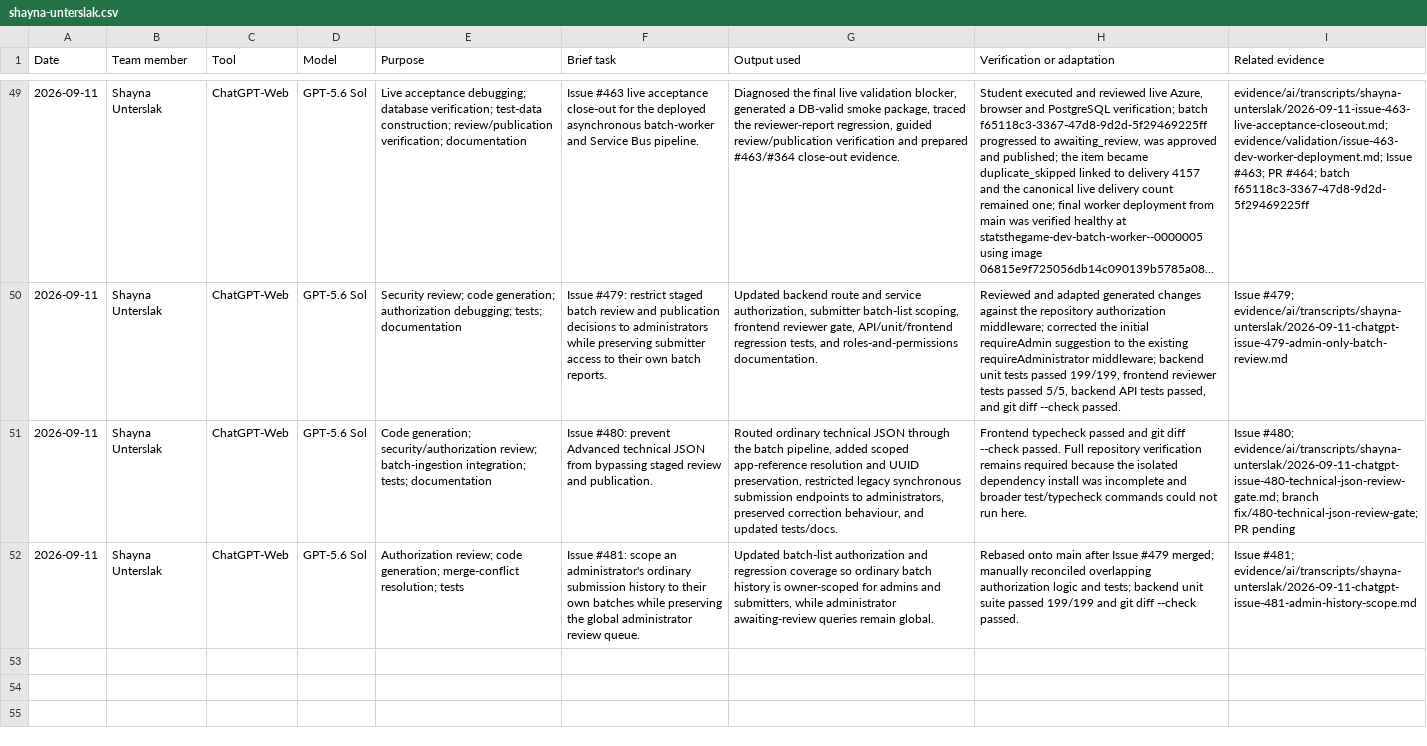
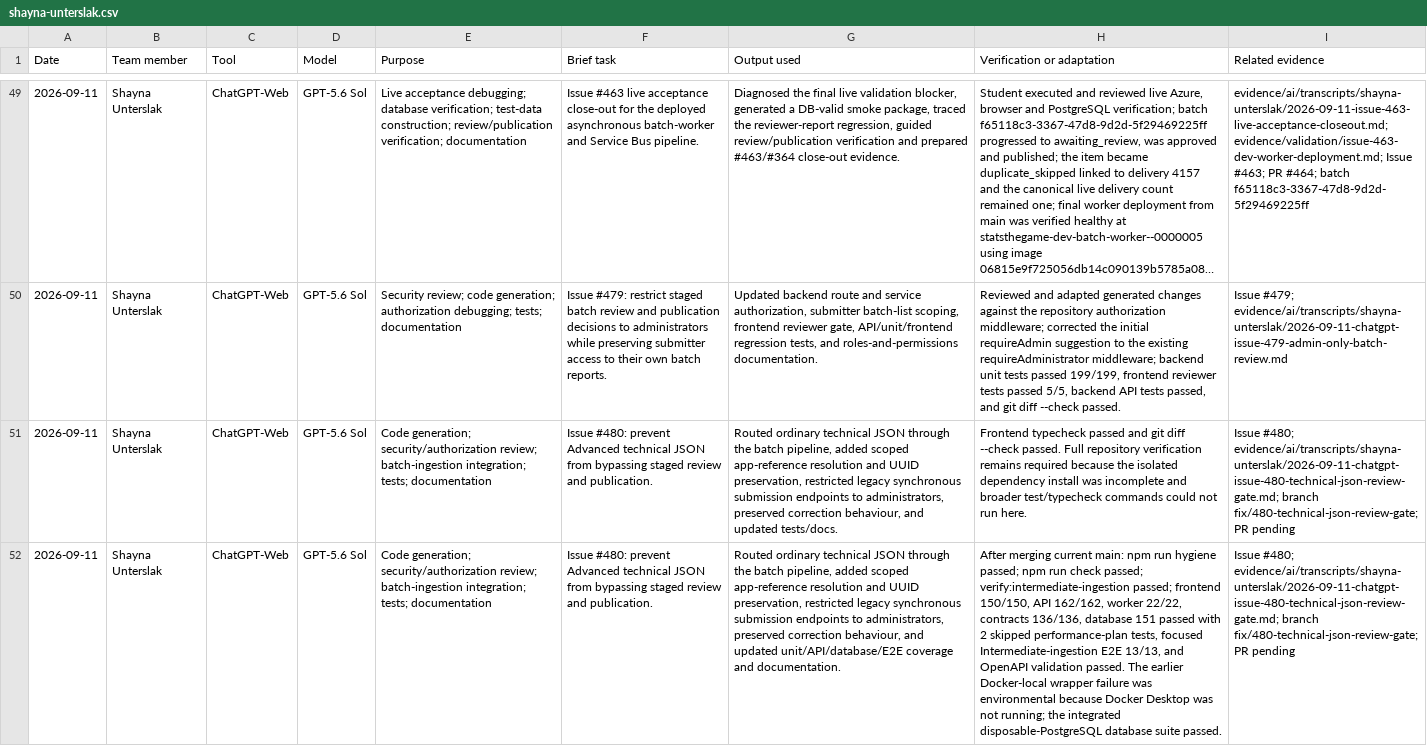
Before and after one commit to NadavSundy/Sport-Analytics-Tool, a CSV file: evidence/ai/registers/shayna-unterslak.csv, drawn as a sheet; only a part is shown, gaps mark what is left out; long unchanged cells end in …; the diff names each change by its address in the sheet, - before the commit and + after, or states it on an @@ line.

```diff
--- a/evidence/ai/registers/shayna-unterslak.csv
+++ b/evidence/ai/registers/shayna-unterslak.csv
-E52 (Purpose): Authorization review; code generation; merge-conflict resolution; tests
+E52 (Purpose): Code generation; security/authorization review; batch-ingestion integration; tests; documentation
-F52 (Brief task): Issue #481: scope an administrator's ordinary submission history to their own batches while preserving the global administrator review queue.
+F52 (Brief task): Issue #480: prevent Advanced technical JSON from bypassing staged review and publication.
-G52 (Output used): Updated batch-list authorization and regression coverage so ordinary batch history is owner-scoped for admins and submitters, while administrator awaiting-review queries remain global.
+G52 (Output used): Routed ordinary technical JSON through the batch pipeline, added scoped app-reference resolution and UUID preservation, restricted legacy synchronous submission endpoints to administrators, preserved correction behaviour, and updated unit/API/database/E2E coverage and documentation.
-H52 (Verification or adaptation): Rebased onto main after Issue #479 merged; manually reconciled overlapping authorization logic and tests; backend unit suite passed 199/199 and git diff --check passed.
+H52 (Verification or adaptation): After merging current main: npm run hygiene passed; npm run check passed; verify:intermediate-ingestion passed; frontend 150/150, API 162/162, worker 22/22, contracts 136/136, database 151 passed with 2 skipped performance-plan tests, focused Intermediate-ingestion E2E 13/13, and OpenAPI validation passed. The earlier Docker-local wrapper failure was environmental because Docker Desktop was not running; the integrated disposable-PostgreSQL database suite passed.
-I52 (Related evidence): Issue #481; evidence/ai/transcripts/shayna-unterslak/2026-09-11-chatgpt-issue-481-admin-history-scope.md
+I52 (Related evidence): Issue #480; evidence/ai/transcripts/shayna-unterslak/2026-09-11-chatgpt-issue-480-technical-json-review-gate.md; branch fix/480-technical-json-review-gate; PR pending
```
Also changed, not shown: 1 other file.
